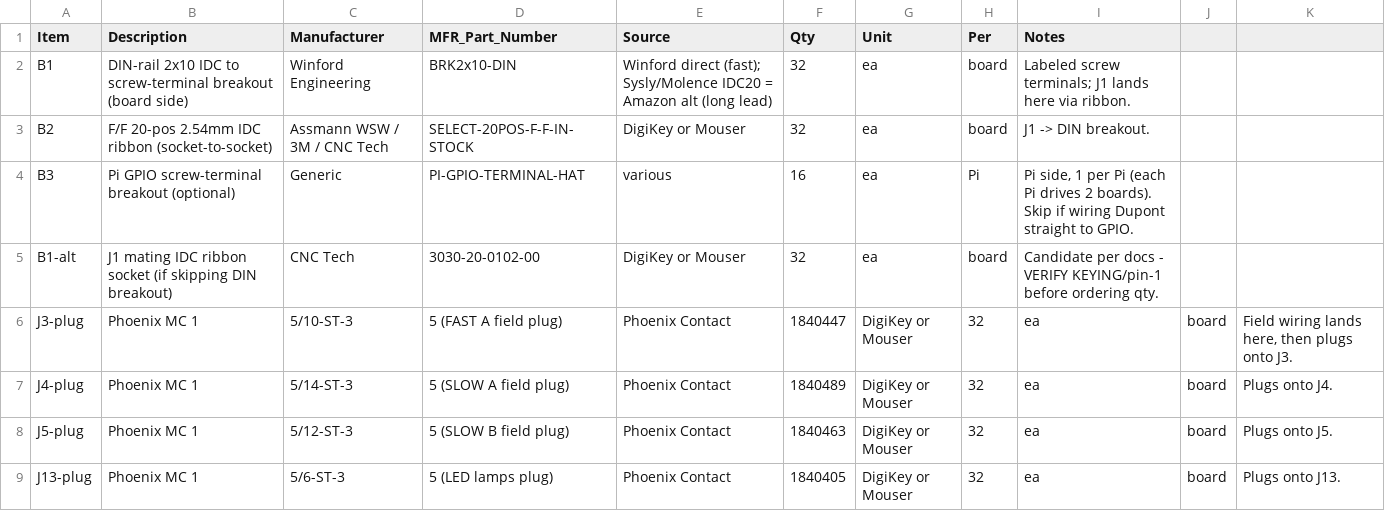
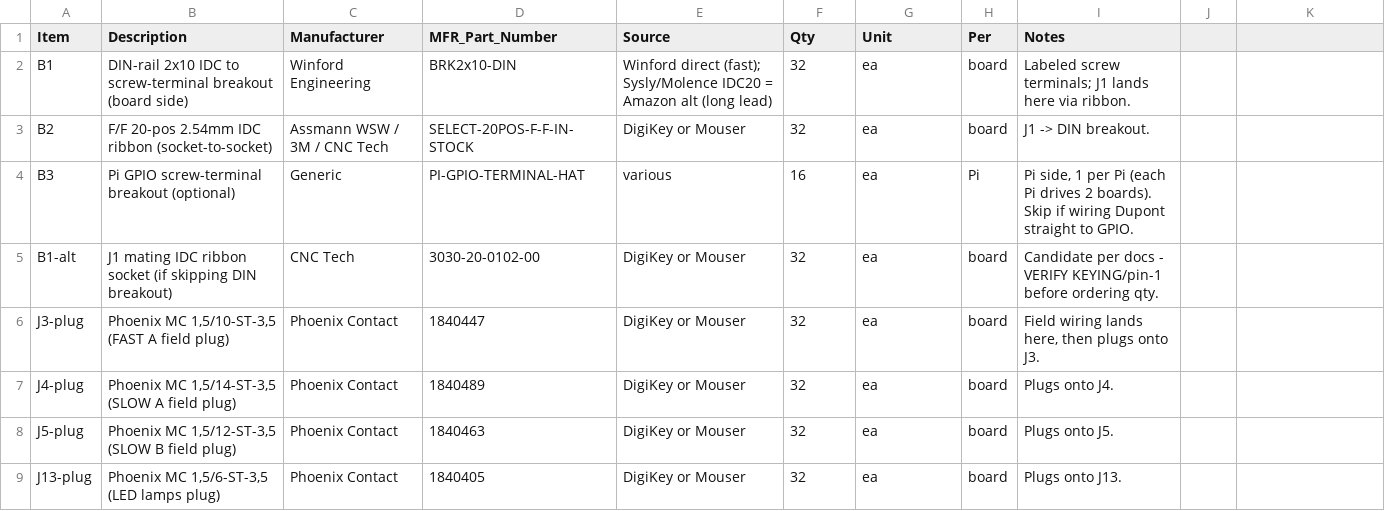
Before and after one commit to dylan24483/wsl-lane-nodes, a CSV file: docs/phase8_revB_production_harness_parts.csv, drawn as a sheet; only a part is shown; the diff covers the shown part only.

```diff
--- a/docs/phase8_revB_production_harness_parts.csv
+++ b/docs/phase8_revB_production_harness_parts.csv
@@ -5,5 +5,5 @@ B3,Pi GPIO screw-terminal breakout (optional),Generic,PI-GPIO-TERMINAL-HAT,vario
 B1-alt,J1 mating IDC ribbon socket (if skipping DIN breakout),CNC Tech,3030-20-0102-00,DigiKey or Mouser,32,ea,board,"Candidate per docs - VERIFY KEYING/pin-1 before ordering qty."
-J3-plug,Phoenix MC 1,5/10-ST-3,5 (FAST A field plug),Phoenix Contact,1840447,DigiKey or Mouser,32,ea,board,"Field wiring lands here, then plugs onto J3."
-J4-plug,Phoenix MC 1,5/14-ST-3,5 (SLOW A field plug),Phoenix Contact,1840489,DigiKey or Mouser,32,ea,board,"Plugs onto J4."
-J5-plug,Phoenix MC 1,5/12-ST-3,5 (SLOW B field plug),Phoenix Contact,1840463,DigiKey or Mouser,32,ea,board,"Plugs onto J5."
-J13-plug,Phoenix MC 1,5/6-ST-3,5 (LED lamps plug),Phoenix Contact,1840405,DigiKey or Mouser,32,ea,board,"Plugs onto J13."
+J3-plug,"Phoenix MC 1,5/10-ST-3,5 (FAST A field plug)",Phoenix Contact,1840447,DigiKey or Mouser,32,ea,board,"Field wiring lands here, then plugs onto J3."
+J4-plug,"Phoenix MC 1,5/14-ST-3,5 (SLOW A field plug)",Phoenix Contact,1840489,DigiKey or Mouser,32,ea,board,"Plugs onto J4."
+J5-plug,"Phoenix MC 1,5/12-ST-3,5 (SLOW B field plug)",Phoenix Contact,1840463,DigiKey or Mouser,32,ea,board,"Plugs onto J5."
+J13-plug,"Phoenix MC 1,5/6-ST-3,5 (LED lamps plug)",Phoenix Contact,1840405,DigiKey or Mouser,32,ea,board,"Plugs onto J13."
```
Also changed, not shown: 10 edited cells elsewhere in this file, 15 other files.
